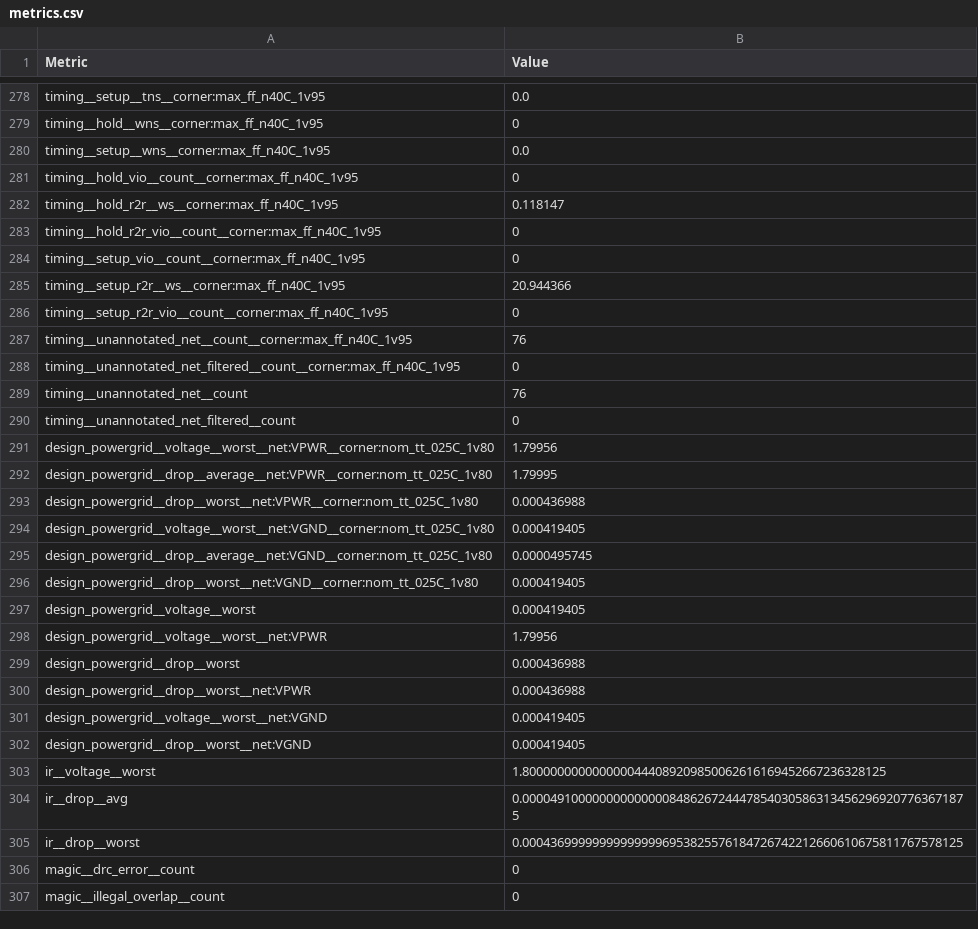
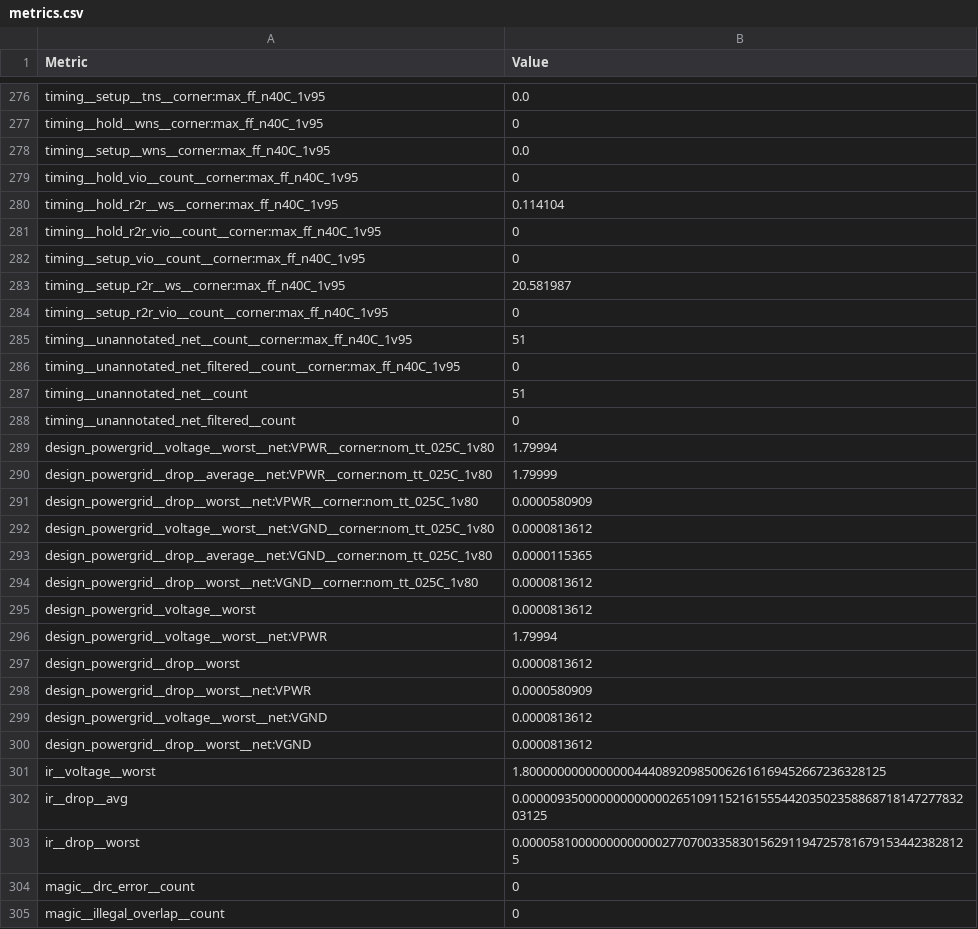
Before and after one commit to nityashah1811/tt-cnn-accel, a CSV file: gds/metrics.csv, drawn as a sheet; only a part is shown, gaps mark what is left out; the diff covers the shown part only.

```diff
--- a/gds/metrics.csv
+++ b/gds/metrics.csv
@@ -281,26 +279,26 @@ timing__setup__wns__corner:max_ff_n40C_1v95,0.0
 timing__hold_vio__count__corner:max_ff_n40C_1v95,0
-timing__hold_r2r__ws__corner:max_ff_n40C_1v95,0.118147
+timing__hold_r2r__ws__corner:max_ff_n40C_1v95,0.114104
 timing__hold_r2r_vio__count__corner:max_ff_n40C_1v95,0
 timing__setup_vio__count__corner:max_ff_n40C_1v95,0
-timing__setup_r2r__ws__corner:max_ff_n40C_1v95,20.944366
+timing__setup_r2r__ws__corner:max_ff_n40C_1v95,20.581987
 timing__setup_r2r_vio__count__corner:max_ff_n40C_1v95,0
-timing__unannotated_net__count__corner:max_ff_n40C_1v95,76
+timing__unannotated_net__count__corner:max_ff_n40C_1v95,51
 timing__unannotated_net_filtered__count__corner:max_ff_n40C_1v95,0
-timing__unannotated_net__count,76
+timing__unannotated_net__count,51
 timing__unannotated_net_filtered__count,0
-design_powergrid__voltage__worst__net:VPWR__corner:nom_tt_025C_1v80,1.79956
-design_powergrid__drop__average__net:VPWR__corner:nom_tt_025C_1v80,1.79995
-design_powergrid__drop__worst__net:VPWR__corner:nom_tt_025C_1v80,0.000436988
-design_powergrid__voltage__worst__net:VGND__corner:nom_tt_025C_1v80,0.000419405
-design_powergrid__drop__average__net:VGND__corner:nom_tt_025C_1v80,0.0000495745
-design_powergrid__drop__worst__net:VGND__corner:nom_tt_025C_1v80,0.000419405
-design_powergrid__voltage__worst,0.000419405
-design_powergrid__voltage__worst__net:VPWR,1.79956
-design_powergrid__drop__worst,0.000436988
-design_powergrid__drop__worst__net:VPWR,0.000436988
-design_powergrid__voltage__worst__net:VGND,0.000419405
-design_powergrid__drop__worst__net:VGND,0.000419405
+design_powergrid__voltage__worst__net:VPWR__corner:nom_tt_025C_1v80,1.79994
+design_powergrid__drop__average__net:VPWR__corner:nom_tt_025C_1v80,1.79999
+design_powergrid__drop__worst__net:VPWR__corner:nom_tt_025C_1v80,0.0000580909
+design_powergrid__voltage__worst__net:VGND__corner:nom_tt_025C_1v80,0.0000813612
+design_powergrid__drop__average__net:VGND__corner:nom_tt_025C_1v80,0.0000115365
+design_powergrid__drop__worst__net:VGND__corner:nom_tt_025C_1v80,0.0000813612
+design_powergrid__voltage__worst,0.0000813612
+design_powergrid__voltage__worst__net:VPWR,1.79994
+design_powergrid__drop__worst,0.0000813612
+design_powergrid__drop__worst__net:VPWR,0.0000580909
+design_powergrid__voltage__worst__net:VGND,0.0000813612
+design_powergrid__drop__worst__net:VGND,0.0000813612
 ir__voltage__worst,1.8000000000000000444089209850062616169452667236328125
-ir__drop__avg,0.0000491000000000000008486267244478540305863134562969207763671875
-ir__drop__worst,0.000436999999999999996953825576184726742212660610675811767578125
+ir__drop__avg,0.00000935000000000000026510911521615554420350235886871814727783203125
+ir__drop__worst,0.0000581000000000000027707003358301562911947257816791534423828125
 magic__drc_error__count,0
```
Also changed, not shown: 2 removed rows and 149 edited cells elsewhere in this file, 6 other files.
